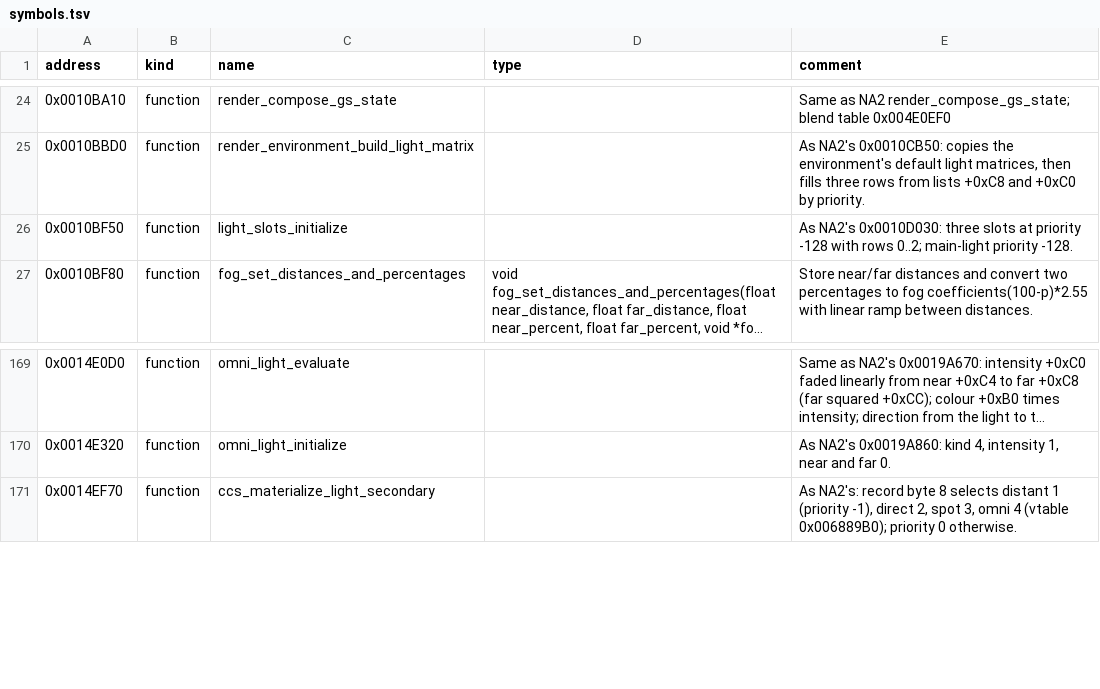
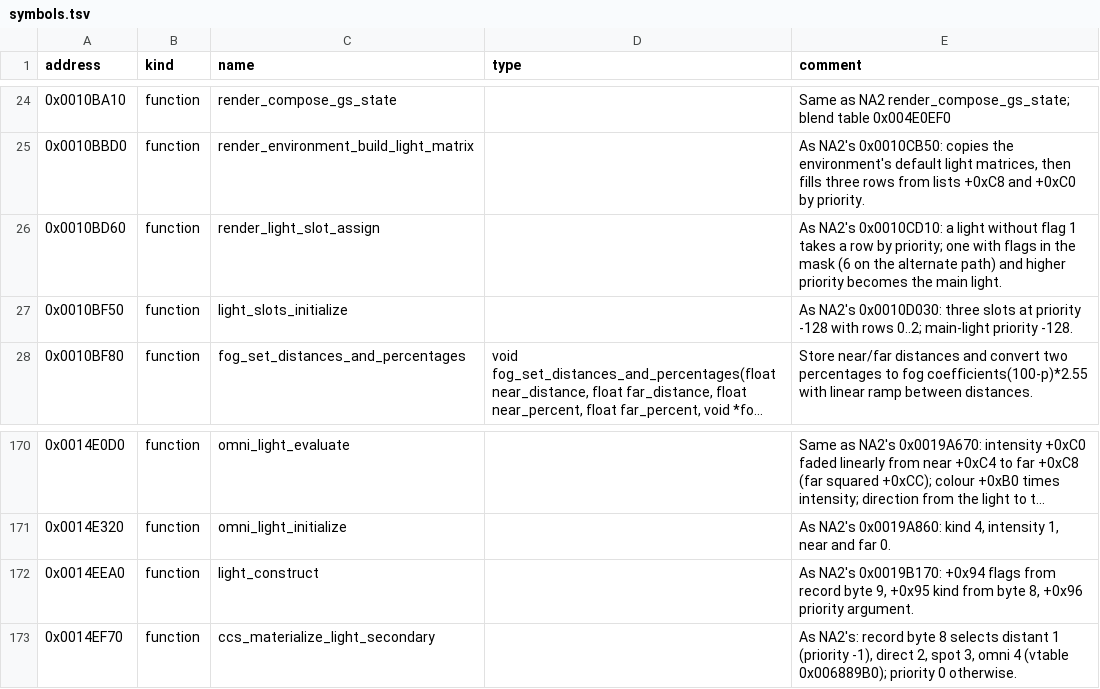
Before and after one commit to solid1353/UN-Workshop, a TSV file: reverse_engineering/annotations/UN3/SLUS_217.27/symbols.tsv, drawn as a sheet; only a part is shown, gaps mark what is left out; long unchanged cells end in …; the diff names each change by its address in the sheet, - before the commit and + after, or states it on an @@ line.

```diff
--- a/reverse_engineering/annotations/UN3/SLUS_217.27/symbols.tsv
+++ b/reverse_engineering/annotations/UN3/SLUS_217.27/symbols.tsv
+row 26: 0x0010BD60 | function | render_light_slot_assign |  | As NA2's 0x0010CD10: a light without flag 1 takes a row by priority; one with flags in the mask (6 on the alternate path) and higher priority becomes the main light.
+row 172: 0x0014EEA0 | function | light_construct |  | As NA2's 0x0019B170: +0x94 flags from record byte 9, +0x95 kind from byte 8, +0x96 priority argument.
```
Also changed, not shown: reverse_engineering/annotations/UNH2/BOOT.BIN/symbols.tsv, 3 other files.
